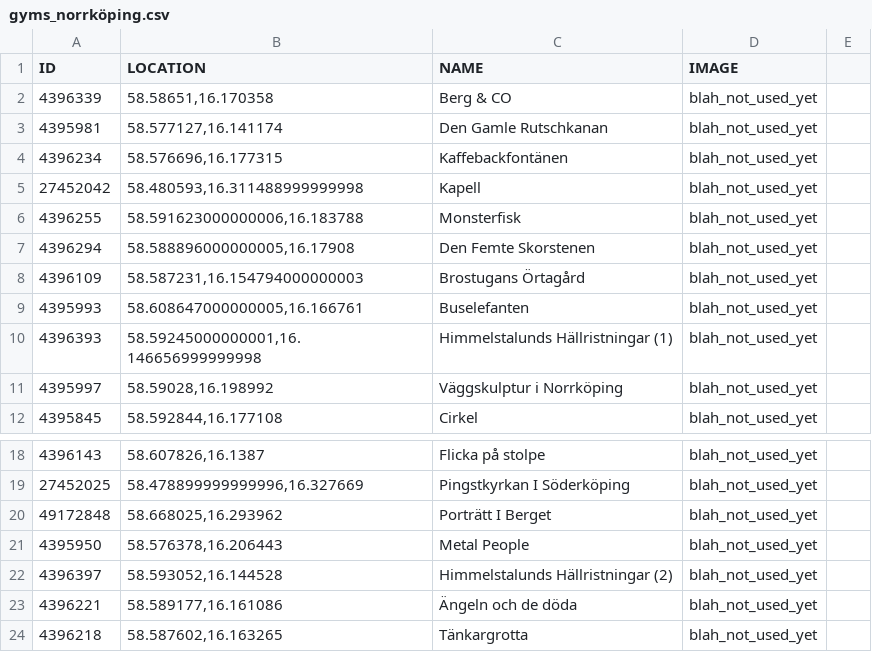
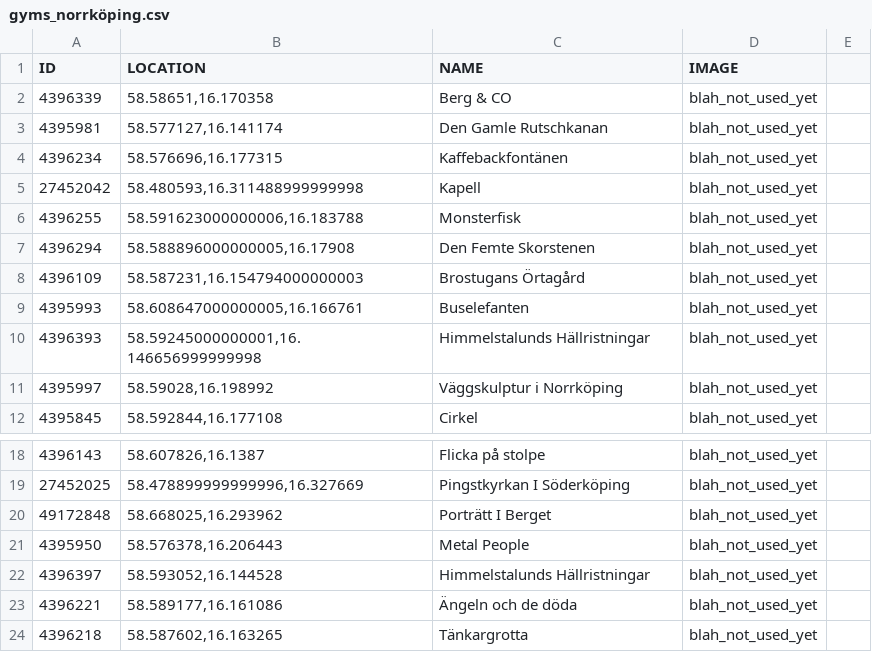
Before and after one commit to magnusmickelsson/pokeraidbot, a CSV file: src/main/resources/gyms_norrköping.csv, drawn as a sheet; only a part is shown, gaps mark what is left out.

```diff
--- a/src/main/resources/gyms_norrköping.csv
+++ b/src/main/resources/gyms_norrköping.csv
@@ -9,3 +9,3 @@ ID,LOCATION,NAME,IMAGE
 4395993,"58.608647000000005,16.166761",Buselefanten,blah_not_used_yet
-4396393,"58.59245000000001,16.146656999999998",Himmelstalunds Hällristningar (1),blah_not_used_yet
+4396393,"58.59245000000001,16.146656999999998",Himmelstalunds Hällristningar,blah_not_used_yet
 4395997,"58.59028,16.198992",Väggskulptur i Norrköping,blah_not_used_yet
@@ -21,3 +21,3 @@ ID,LOCATION,NAME,IMAGE
 4395950,"58.576378,16.206443",Metal People,blah_not_used_yet
-4396397,"58.593052,16.144528",Himmelstalunds Hällristningar (2),blah_not_used_yet
+4396397,"58.593052,16.144528",Himmelstalunds Hällristningar,blah_not_used_yet
 4396221,"58.589177,16.161086",Ängeln och de döda,blah_not_used_yet
```
Also changed, not shown: src/main/resources/gyms_luleå.csv, src/main/resources/gyms_umeå.csv, 6 other files.
